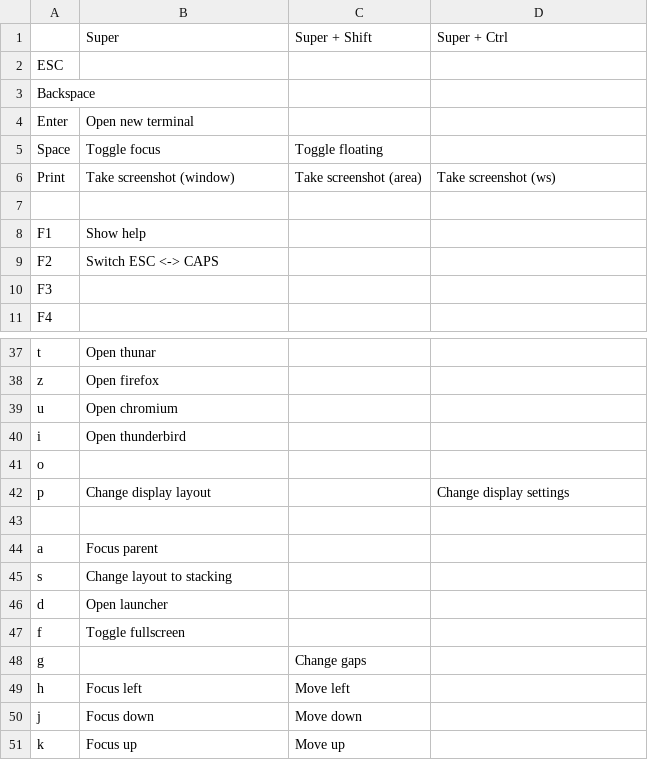
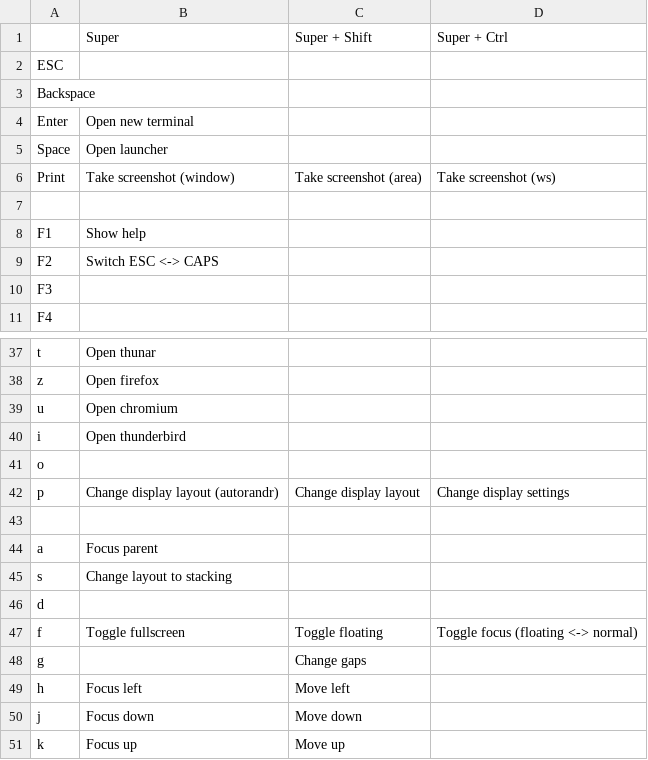
Before and after one commit to leun4m/dotfiles, a CSV file: .i3/shortcuts.csv, drawn as a sheet; only a part is shown, gaps mark what is left out.

```diff
--- a/.i3/shortcuts.csv
+++ b/.i3/shortcuts.csv
@@ -4,3 +4,3 @@ Backspace,,,
 Enter,Open new terminal,,
-Space,Toggle focus,Toggle floating,
+Space,Open launcher,,
 Print,Take screenshot (window),Take screenshot (area),Take screenshot (ws)
@@ -41,3 +41,3 @@ i,Open thunderbird,,
 o,,,
-p,Change display layout,,Change display settings
+p,Change display layout (autorandr),Change display layout,Change display settings
 ,,,
@@ -45,4 +45,4 @@ a,Focus parent,,
 s,Change layout to stacking,,
-d,Open launcher,,
-f,Toggle fullscreen,,
+d,,,
+f,Toggle fullscreen,Toggle floating,Toggle focus (floating <-> normal)
 g,,Change gaps,
```
Also changed, not shown: 1 other file.
